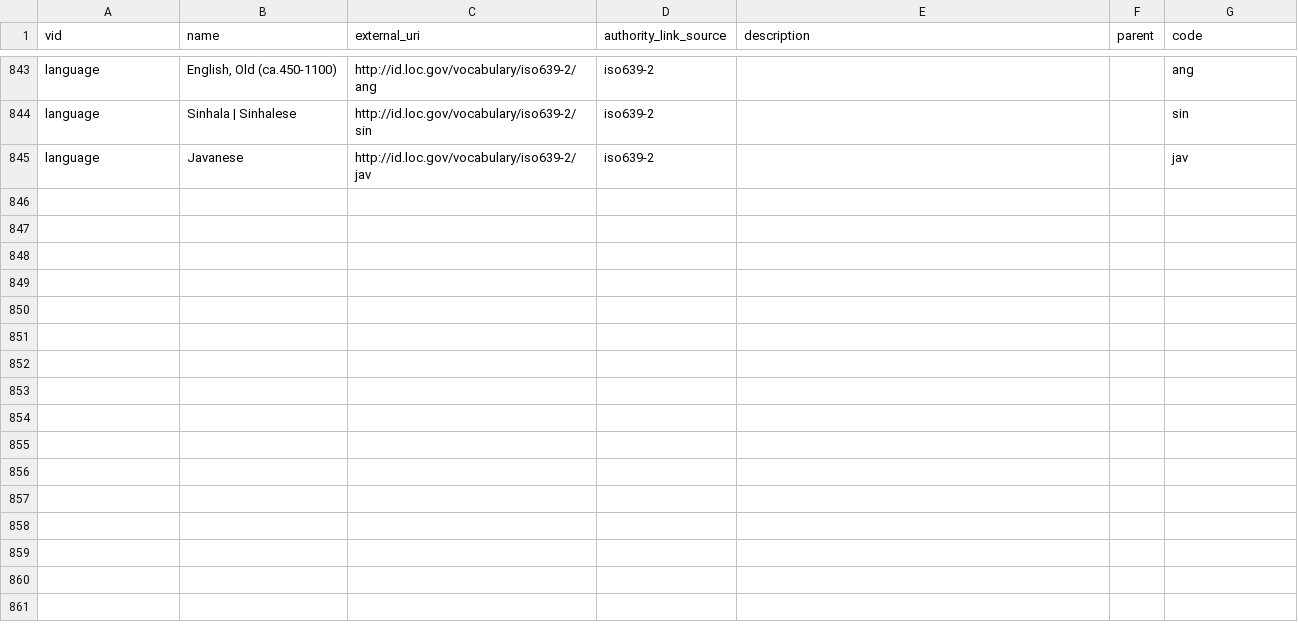
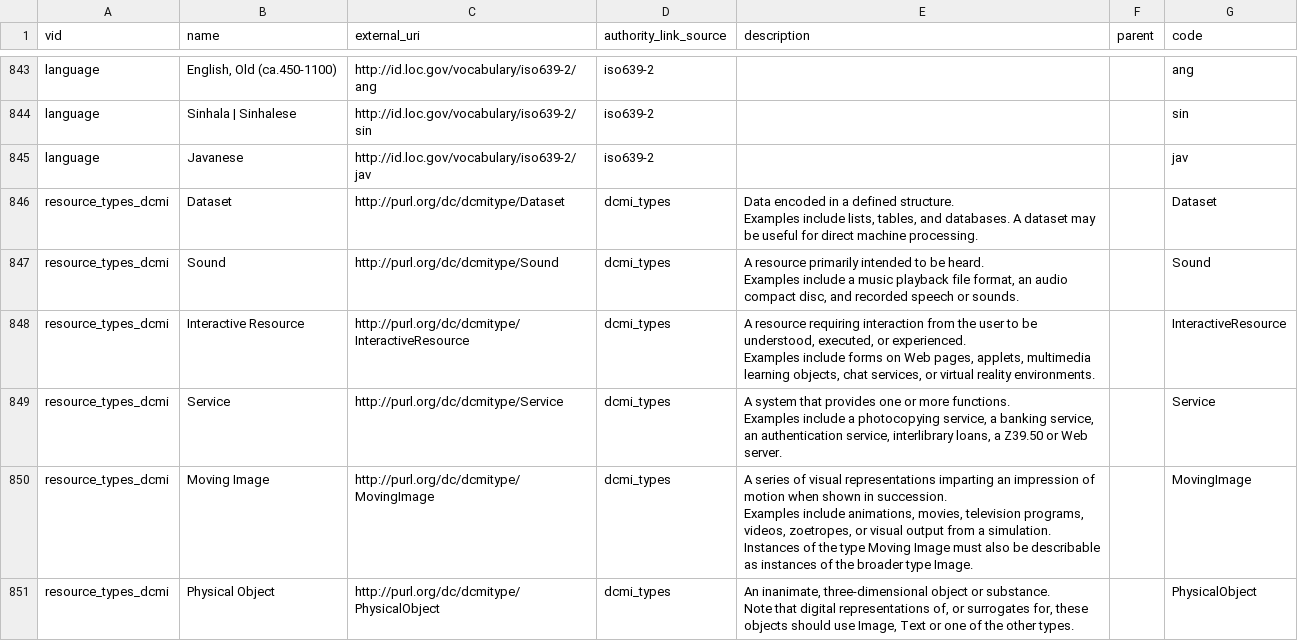
Before and after one commit to Islandora-Devops/islandora-starter-site, a CSV file: assets/migrate/extra-vocabs.csv, drawn as a sheet; only a part is shown, gaps mark what is left out; the diff covers the shown part only.

Commit message:
Add field code and set up to not display. Add DCMItypes.

```diff
--- a/assets/migrate/extra-vocabs.csv
+++ b/assets/migrate/extra-vocabs.csv
@@ -845 +845,13 @@ language,Sinhala | Sinhalese,http://id.loc.gov/vocabulary/iso639-2/sin,iso639-2,
 language,Javanese,http://id.loc.gov/vocabulary/iso639-2/jav,iso639-2,,,jav
+resource_types_dcmi,Dataset,http://purl.org/dc/dcmitype/Dataset,dcmi_types,"Data encoded in a defined structure.
+Examples include lists, tables, and databases.  A dataset may be useful for direct machine processing.",,Dataset
+resource_types_dcmi,Sound,http://purl.org/dc/dcmitype/Sound,dcmi_types,"A resource primarily intended to be heard.
+Examples include a music playback file format, an audio compact disc, and recorded speech or sounds.",,Sound
+resource_types_dcmi,Interactive Resource,http://purl.org/dc/dcmitype/InteractiveResource,dcmi_types,"A resource requiring interaction from the user to be understood, executed, or experienced.
+Examples include forms on Web pages, applets, multimedia learning objects, chat services, or virtual reality environments.",,InteractiveResource
+resource_types_dcmi,Service,http://purl.org/dc/dcmitype/Service,dcmi_types,"A system that provides one or more functions.
+Examples include a photocopying service, a banking service, an authentication service, interlibrary loans, a Z39.50 or Web server.",,Service
+resource_types_dcmi,Moving Image,http://purl.org/dc/dcmitype/MovingImage,dcmi_types,"A series of visual representations imparting an impression of motion when shown in succession.
+Examples include animations, movies, television programs, videos, zoetropes, or visual output from a simulation.  Instances of the type Moving Image must also be describable as instances of the broader type Image.",,MovingImage
+resource_types_dcmi,Physical Object,http://purl.org/dc/dcmitype/PhysicalObject,dcmi_types,"An inanimate, three-dimensional object or substance.
+Note that digital representations of, or surrogates for, these objects should use Image, Text or one of the other types.",,PhysicalObject
```
Also changed, not shown: 6 added rows elsewhere in this file, 21 other files.
